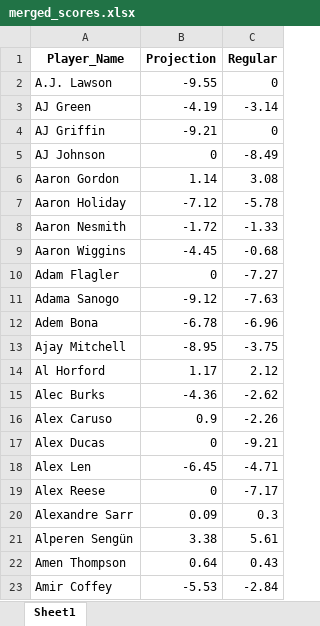
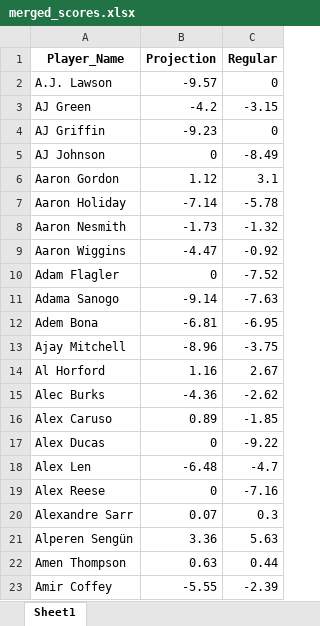
Before and after one commit to ikucukkaya/TradeMachine, an Excel workbook: data/merged_scores.xlsx, sheet Sheet1, drawn as a sheet; only a part is shown; values as stored, in another font and other column widths than the file's, no borders; the diff covers the shown part only; the diff names each change by its address in the sheet, - before the commit and + after, or states it on an @@ line.

```diff
--- a/data/merged_scores.xlsx (sheet Sheet1)
+++ b/data/merged_scores.xlsx (sheet Sheet1)
-B2 (Projection): -9.55
+B2 (Projection): -9.57
-B3 (Projection): -4.19
+B3 (Projection): -4.2
-C3 (Regular): -3.14
+C3 (Regular): -3.15
-B4 (Projection): -9.21
+B4 (Projection): -9.23
-B6 (Projection): 1.14
+B6 (Projection): 1.12
-C6 (Regular): 3.08
+C6 (Regular): 3.1
-B7 (Projection): -7.12
+B7 (Projection): -7.14
-B8 (Projection): -1.72
+B8 (Projection): -1.73
-C8 (Regular): -1.33
+C8 (Regular): -1.32
-B9 (Projection): -4.45
+B9 (Projection): -4.47
-C9 (Regular): -0.68
+C9 (Regular): -0.92
-C10 (Regular): -7.27
+C10 (Regular): -7.52
-B11 (Projection): -9.12
+B11 (Projection): -9.14
-B12 (Projection): -6.78
+B12 (Projection): -6.81
-C12 (Regular): -6.96
+C12 (Regular): -6.95
-B13 (Projection): -8.95
+B13 (Projection): -8.96
-B14 (Projection): 1.17
+B14 (Projection): 1.16
-C14 (Regular): 2.12
+C14 (Regular): 2.67
-B16 (Projection): 0.9
+B16 (Projection): 0.89
-C16 (Regular): -2.26
+C16 (Regular): -1.85
-C17 (Regular): -9.21
+C17 (Regular): -9.22
-B18 (Projection): -6.45
+B18 (Projection): -6.48
-C18 (Regular): -4.71
+C18 (Regular): -4.7
-C19 (Regular): -7.17
+C19 (Regular): -7.16
-B20 (Projection): 0.09
+B20 (Projection): 0.07
-B21 (Projection): 3.38
+B21 (Projection): 3.36
-C21 (Regular): 5.61
+C21 (Regular): 5.63
-B22 (Projection): 0.64
+B22 (Projection): 0.63
-C22 (Regular): 0.43
+C22 (Regular): 0.44
-B23 (Projection): -5.53
+B23 (Projection): -5.55
-C23 (Regular): -2.84
+C23 (Regular): -2.39
```
Also changed, not shown: 726 edited cells elsewhere in this sheet, data/2024-25_NBA_Regular_Season_Updated_daily.xlsx, data/2024-25_Rest_of_Season_Rankings_Projections_updated_daily.xlsx.
